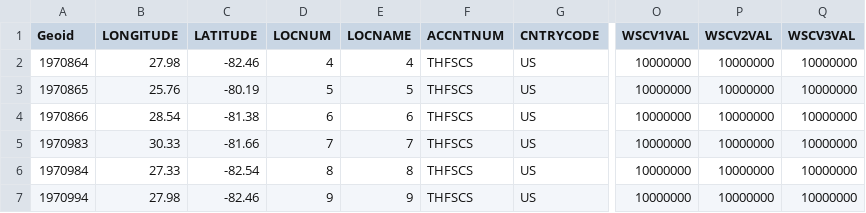
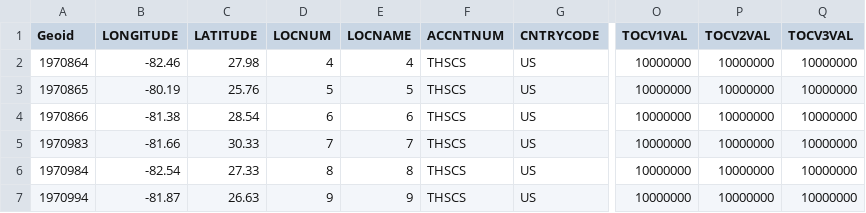
Before and after one commit to Rishinr1/07_EDM4EPERILS, a CSV file: input/THSCS_SAMPLE_6.csv, drawn as a sheet; only a part is shown, gaps mark what is left out; the diff names each change by its address in the sheet, - before the commit and + after, or states it on an @@ line.

Commit message:
tables updated

```diff
--- a/input/THSCS_SAMPLE_6.csv
+++ b/input/THSCS_SAMPLE_6.csv
-O1: WSCV1VAL
+O1: TOCV1VAL
-P1: WSCV2VAL
+P1: TOCV2VAL
-Q1: WSCV3VAL
+Q1: TOCV3VAL
-B2 (LONGITUDE): 27.98
+B2 (LONGITUDE): -82.46
-C2 (LATITUDE): -82.46
+C2 (LATITUDE): 27.98
-F2:F7 (ACCNTNUM): THFSCS
+F2:F7 (ACCNTNUM): THSCS
-B3 (LONGITUDE): 25.76
+B3 (LONGITUDE): -80.19
-C3 (LATITUDE): -80.19
+C3 (LATITUDE): 25.76
-B4 (LONGITUDE): 28.54
+B4 (LONGITUDE): -81.38
-C4 (LATITUDE): -81.38
+C4 (LATITUDE): 28.54
-B5 (LONGITUDE): 30.33
+B5 (LONGITUDE): -81.66
-C5 (LATITUDE): -81.66
+C5 (LATITUDE): 30.33
-B6 (LONGITUDE): 27.33
+B6 (LONGITUDE): -82.54
-C6 (LATITUDE): -82.54
+C6 (LATITUDE): 27.33
-B7 (LONGITUDE): 27.98
+B7 (LONGITUDE): -81.87
-C7 (LATITUDE): -82.46
+C7 (LATITUDE): 26.63
```
Also changed, not shown: input/THEQ_SAMPLE_6.csv, input/THFL_SAMPLE_6.csv, 4 other files.
